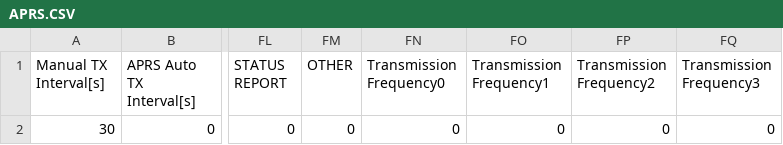
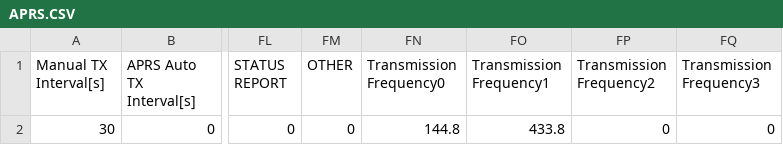
Before and after one commit to sa0azs/d578uv, a CSV file: APRS.CSV, drawn as a sheet; only a part is shown, gaps mark what is left out; the diff names each change by its address in the sheet, - before the commit and + after, or states it on an @@ line.

Commit message:
Update 20211210
Minor fixes (APRS, Zones)
Digital contact list updated

```diff
--- a/APRS.CSV
+++ b/APRS.CSV
-FN2 (Transmission Frequency0): 0
+FN2 (Transmission Frequency0): 144.8
-FO2 (Transmission Frequency1): 0
+FO2 (Transmission Frequency1): 433.8
```
Also changed, not shown: Channel.CSV, Zone.CSV, 1 other file.
